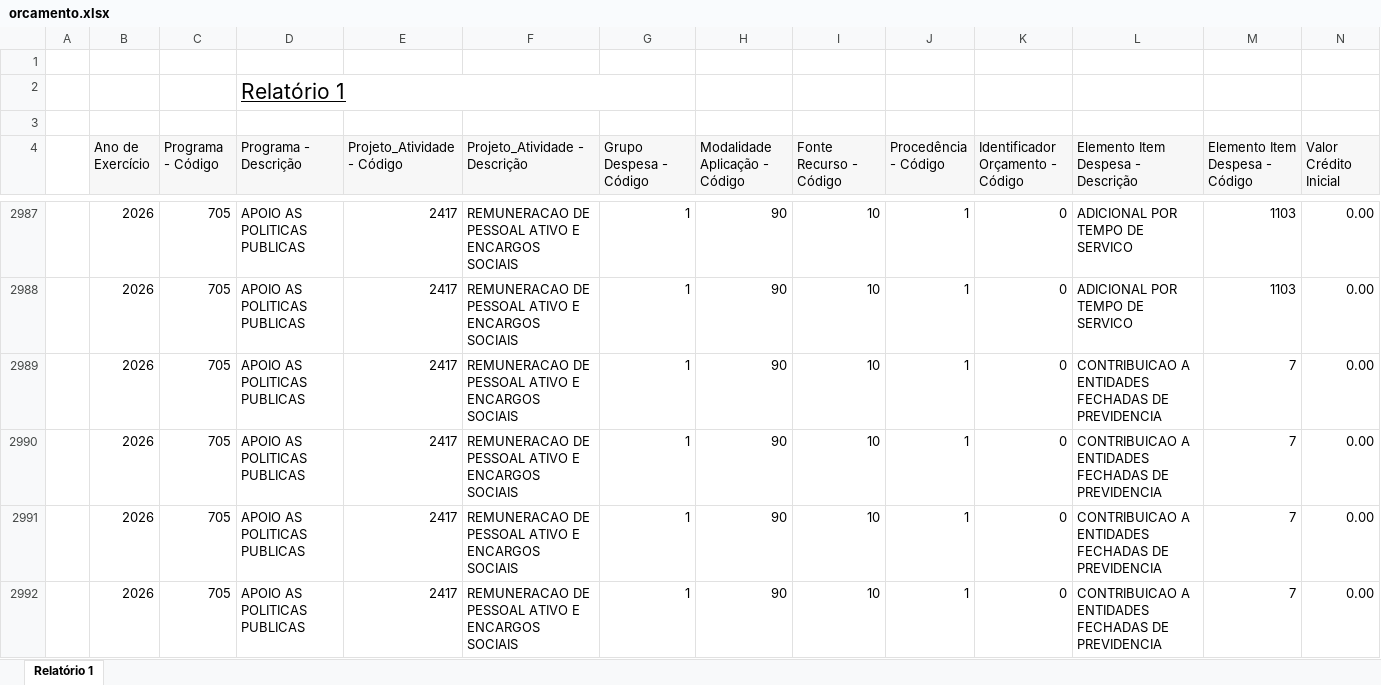
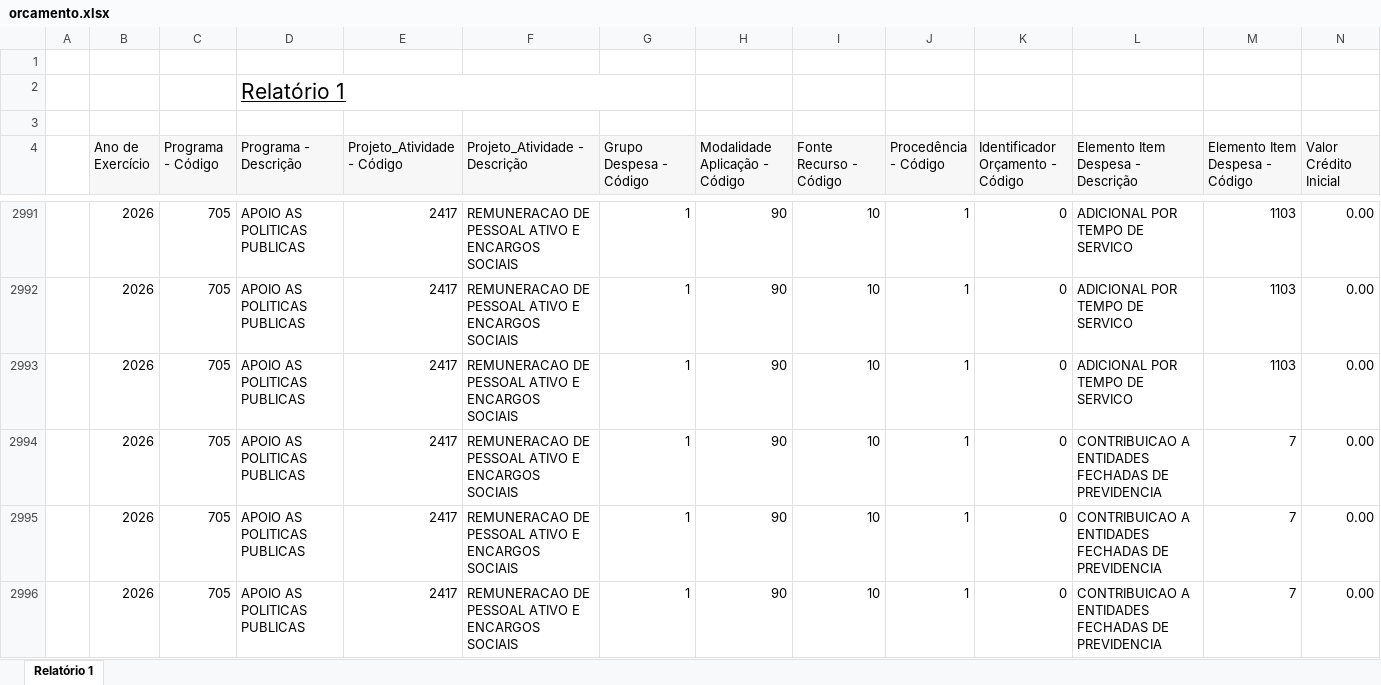
Before and after one commit to feasmg/painel_feasmg, an Excel workbook: orcamento.xlsx, sheet Relatório 1, drawn as a sheet; only a part is shown, gaps mark what is left out; the shorter side is filled out with more unchanged rows; values as stored, in another font and other column widths than the file's, no borders; rows hold the shown columns only; the diff covers the shown part only; the diff names each change by its address in the sheet, - before the commit and + after, or states it on an @@ line.

```diff
--- a/orcamento.xlsx (sheet Relatório 1)
+++ b/orcamento.xlsx (sheet Relatório 1)
+row 2993:  | 2026 | 705 | APOIO AS POLITICAS PUBLICAS | 2417 | REMUNERACAO DE PESSOAL ATIVO E ENCARGOS SOCIAIS | 1 | 90 | 10 | 1 | 0 | ADICIONAL POR TEMPO DE SERVICO | 1103 | 0.00
```
Also changed, not shown: 20 added rows and 8 edited cells elsewhere in this sheet.
